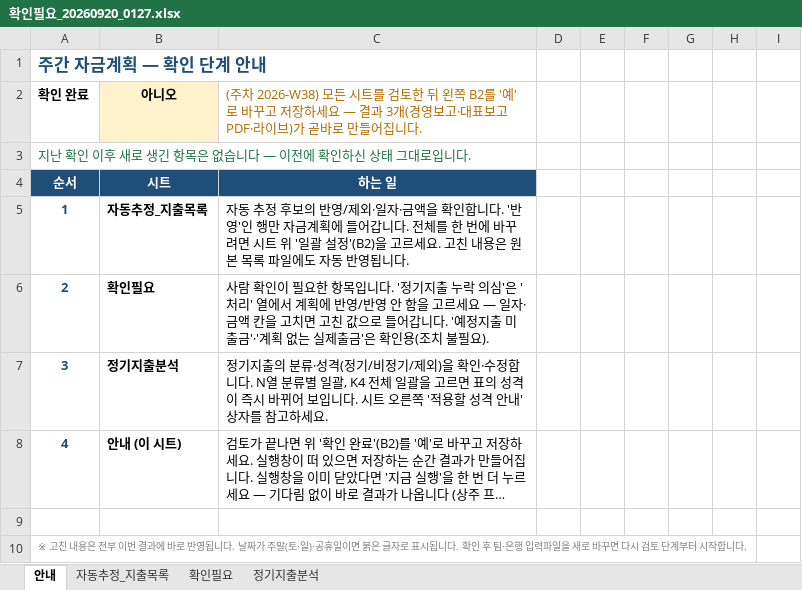
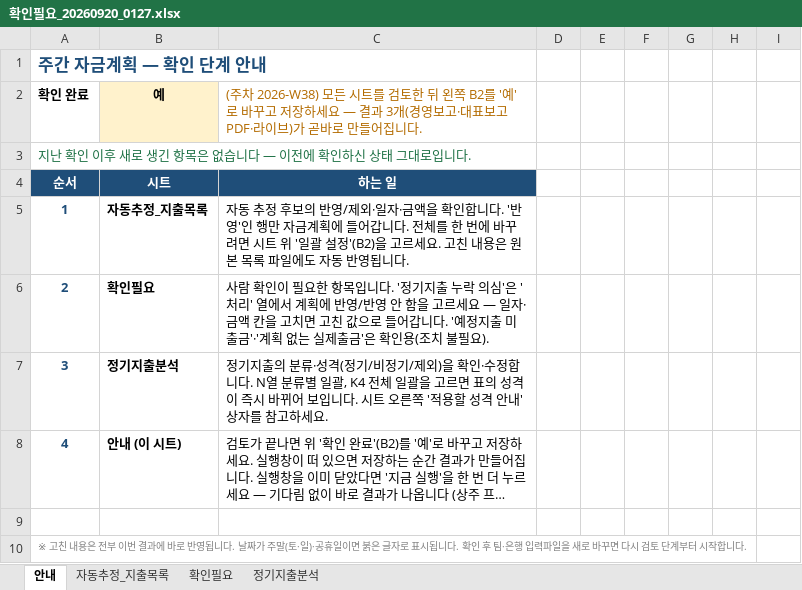
Before and after one commit to goldgarden9620419-maker/mynotes, an Excel workbook: 01-Projects/에이팜건강-주간자금계획-자동화/자금계획_자동화/06_확인필요/확인필요_20260920_0127.xlsx, sheet 안내, drawn as a sheet; long unchanged cells end in …; values as stored, in another font and other column widths than the file's, no borders; the diff names each change by its address in the sheet, - before the commit and + after, or states it on an @@ line.

```diff
--- a/01-Projects/에이팜건강-주간자금계획-자동화/자금계획_자동화/06_확인필요/확인필요_20260920_0127.xlsx (sheet 안내)
+++ b/01-Projects/에이팜건강-주간자금계획-자동화/자금계획_자동화/06_확인필요/확인필요_20260920_0127.xlsx (sheet 안내)
-B2: 아니오
+B2: 예
```
Also changed, not shown: sheet 정기지출분석, 01-Projects/에이팜건강-주간자금계획-자동화/자금계획_자동화/04_기준파일/에이팜건강_자금계획_기준파일.xlsx, 7 other files.
